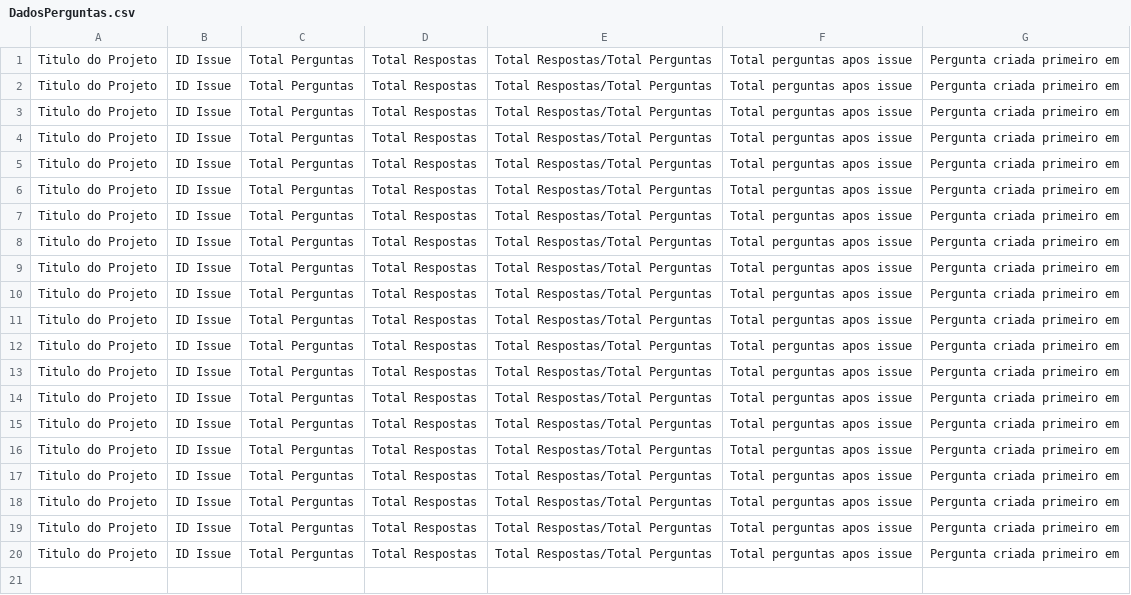
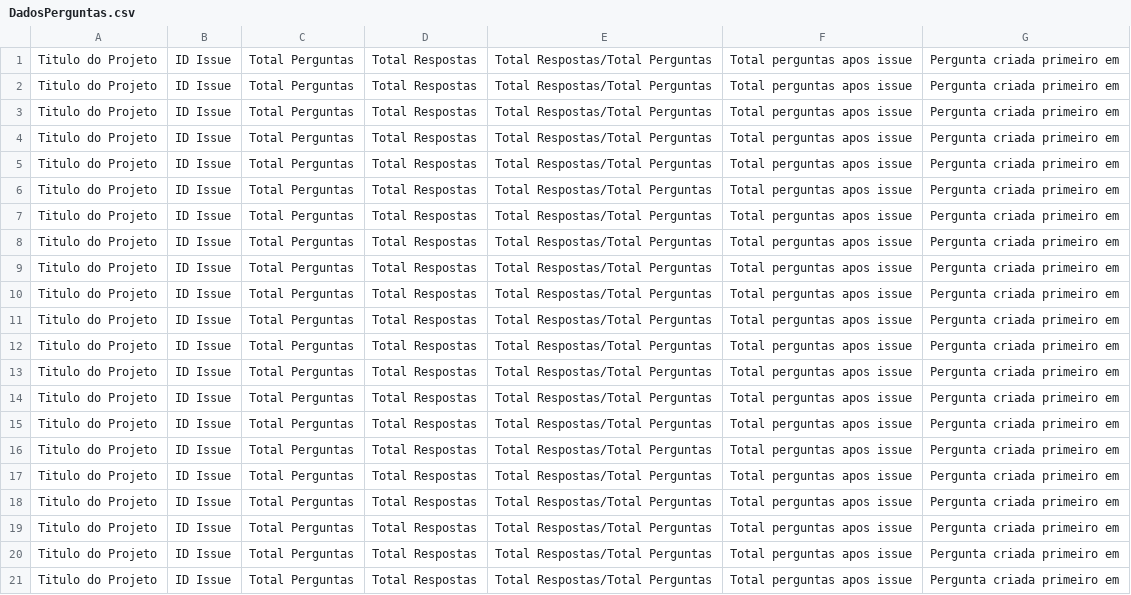
Before and after one commit to Haddadson/tp-04-lab-exp, a CSV file: DadosPerguntas.csv, drawn as a sheet; the diff names each change by its address in the sheet, - before the commit and + after, or states it on an @@ line.

```diff
--- a/DadosPerguntas.csv
+++ b/DadosPerguntas.csv
+row 21: Titulo do Projeto | ID Issue | Total Perguntas | Total Respostas | Total Respostas/Total Perguntas | Total perguntas apos issue | Pergunta criada primeiro em
```
Also changed, not shown: 2 other files.
